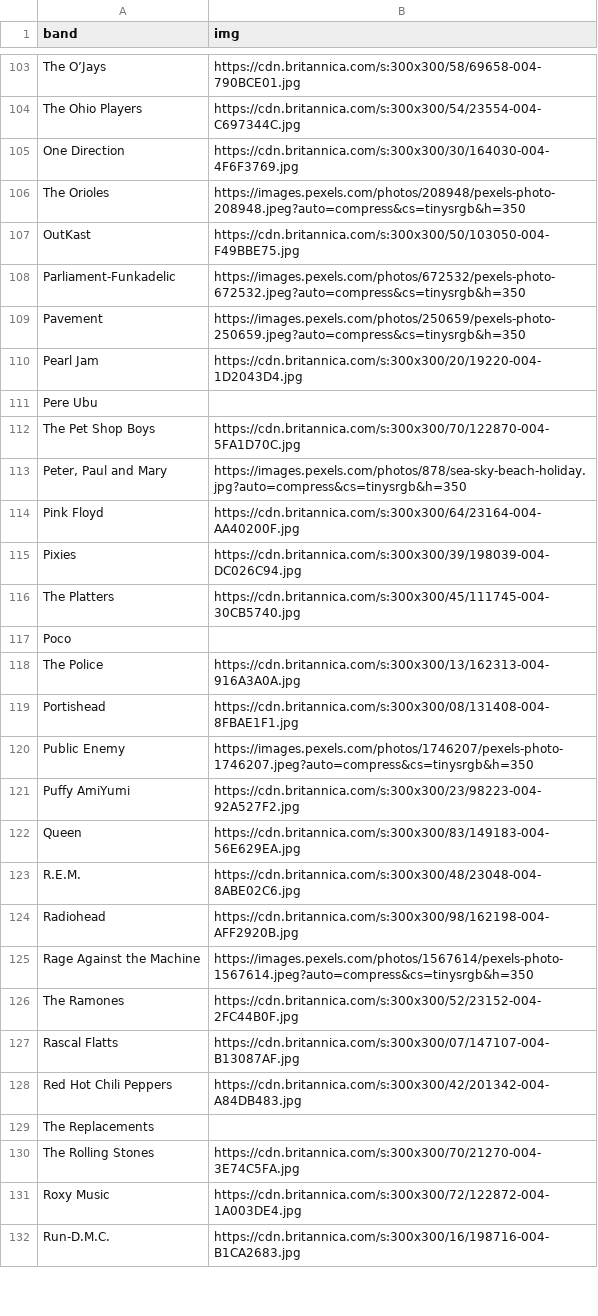
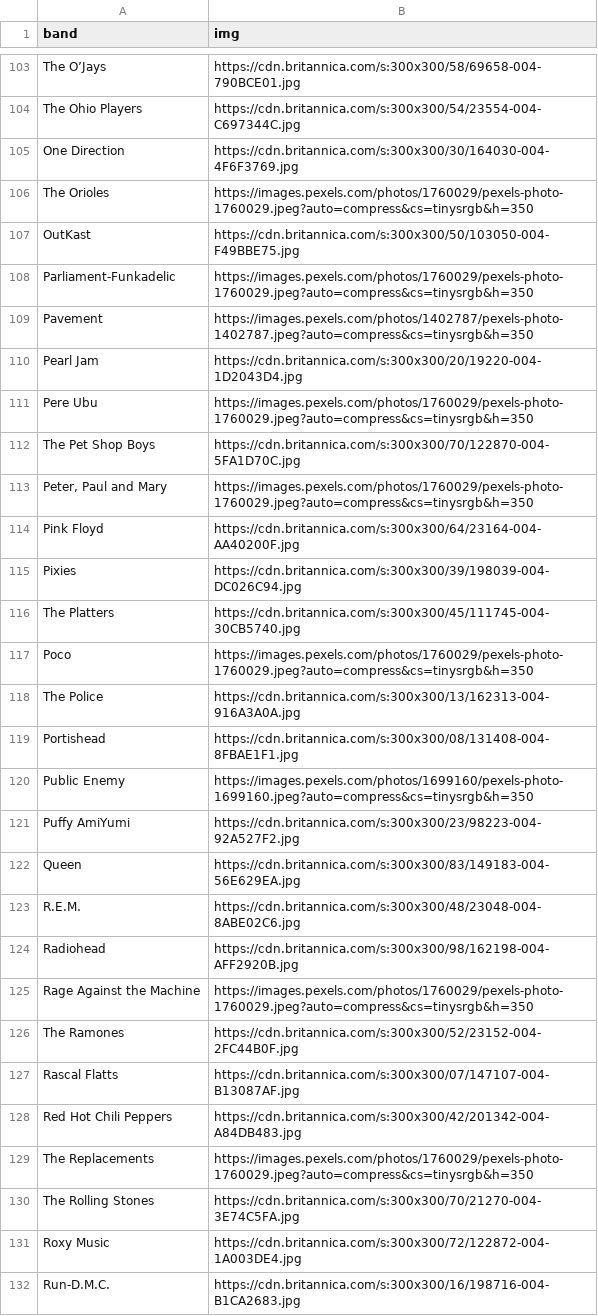
Before and after one commit to aviadlevy/bands-crawler, a CSV file: bands_enriched.csv, drawn as a sheet; only a part is shown, gaps mark what is left out; the diff covers the shown part only.

```diff
--- a/bands_enriched.csv
+++ b/bands_enriched.csv
@@ -105,10 +105,10 @@ The Ohio Players,https://cdn.britannica.com/s:300x300/54/23554-004-C697344C.jpg
 One Direction,https://cdn.britannica.com/s:300x300/30/164030-004-4F6F3769.jpg
-The Orioles,https://images.pexels.com/photos/208948/pexels-photo-208948.jpeg?auto=compress&cs=tinysrgb&h=350
+The Orioles,https://images.pexels.com/photos/1760029/pexels-photo-1760029.jpeg?auto=compress&cs=tinysrgb&h=350
 OutKast,https://cdn.britannica.com/s:300x300/50/103050-004-F49BBE75.jpg
-Parliament-Funkadelic,https://images.pexels.com/photos/672532/pexels-photo-672532.jpeg?auto=compress&cs=tinysrgb&h=350
-Pavement,https://images.pexels.com/photos/250659/pexels-photo-250659.jpeg?auto=compress&cs=tinysrgb&h=350
+Parliament-Funkadelic,https://images.pexels.com/photos/1760029/pexels-photo-1760029.jpeg?auto=compress&cs=tinysrgb&h=350
+Pavement,https://images.pexels.com/photos/1402787/pexels-photo-1402787.jpeg?auto=compress&cs=tinysrgb&h=350
 Pearl Jam,https://cdn.britannica.com/s:300x300/20/19220-004-1D2043D4.jpg
-Pere Ubu,
+Pere Ubu,https://images.pexels.com/photos/1760029/pexels-photo-1760029.jpeg?auto=compress&cs=tinysrgb&h=350
 The Pet Shop Boys,https://cdn.britannica.com/s:300x300/70/122870-004-5FA1D70C.jpg
-"Peter, Paul and Mary",https://images.pexels.com/photos/878/sea-sky-beach-holiday.jpg?auto=compress&cs=tinysrgb&h=350
+"Peter, Paul and Mary",https://images.pexels.com/photos/1760029/pexels-photo-1760029.jpeg?auto=compress&cs=tinysrgb&h=350
 Pink Floyd,https://cdn.britannica.com/s:300x300/64/23164-004-AA40200F.jpg
@@ -116,6 +116,6 @@ Pixies,https://cdn.britannica.com/s:300x300/39/198039-004-DC026C94.jpg
 The Platters,https://cdn.britannica.com/s:300x300/45/111745-004-30CB5740.jpg
-Poco,
+Poco,https://images.pexels.com/photos/1760029/pexels-photo-1760029.jpeg?auto=compress&cs=tinysrgb&h=350
 The Police,https://cdn.britannica.com/s:300x300/13/162313-004-916A3A0A.jpg
 Portishead,https://cdn.britannica.com/s:300x300/08/131408-004-8FBAE1F1.jpg
-Public Enemy,https://images.pexels.com/photos/1746207/pexels-photo-1746207.jpeg?auto=compress&cs=tinysrgb&h=350
+Public Enemy,https://images.pexels.com/photos/1699160/pexels-photo-1699160.jpeg?auto=compress&cs=tinysrgb&h=350
 Puffy AmiYumi,https://cdn.britannica.com/s:300x300/23/98223-004-92A527F2.jpg
@@ -124,3 +124,3 @@ R.E.M.,https://cdn.britannica.com/s:300x300/48/23048-004-8ABE02C6.jpg
 Radiohead,https://cdn.britannica.com/s:300x300/98/162198-004-AFF2920B.jpg
-Rage Against the Machine,https://images.pexels.com/photos/1567614/pexels-photo-1567614.jpeg?auto=compress&cs=tinysrgb&h=350
+Rage Against the Machine,https://images.pexels.com/photos/1760029/pexels-photo-1760029.jpeg?auto=compress&cs=tinysrgb&h=350
 The Ramones,https://cdn.britannica.com/s:300x300/52/23152-004-2FC44B0F.jpg
@@ -128,3 +128,3 @@ Rascal Flatts,https://cdn.britannica.com/s:300x300/07/147107-004-B13087AF.jpg
 Red Hot Chili Peppers,https://cdn.britannica.com/s:300x300/42/201342-004-A84DB483.jpg
-The Replacements,
+The Replacements,https://images.pexels.com/photos/1760029/pexels-photo-1760029.jpeg?auto=compress&cs=tinysrgb&h=350
 The Rolling Stones,https://cdn.britannica.com/s:300x300/70/21270-004-3E74C5FA.jpg
```
Also changed, not shown: 54 edited cells elsewhere in this file, 1 other file.
